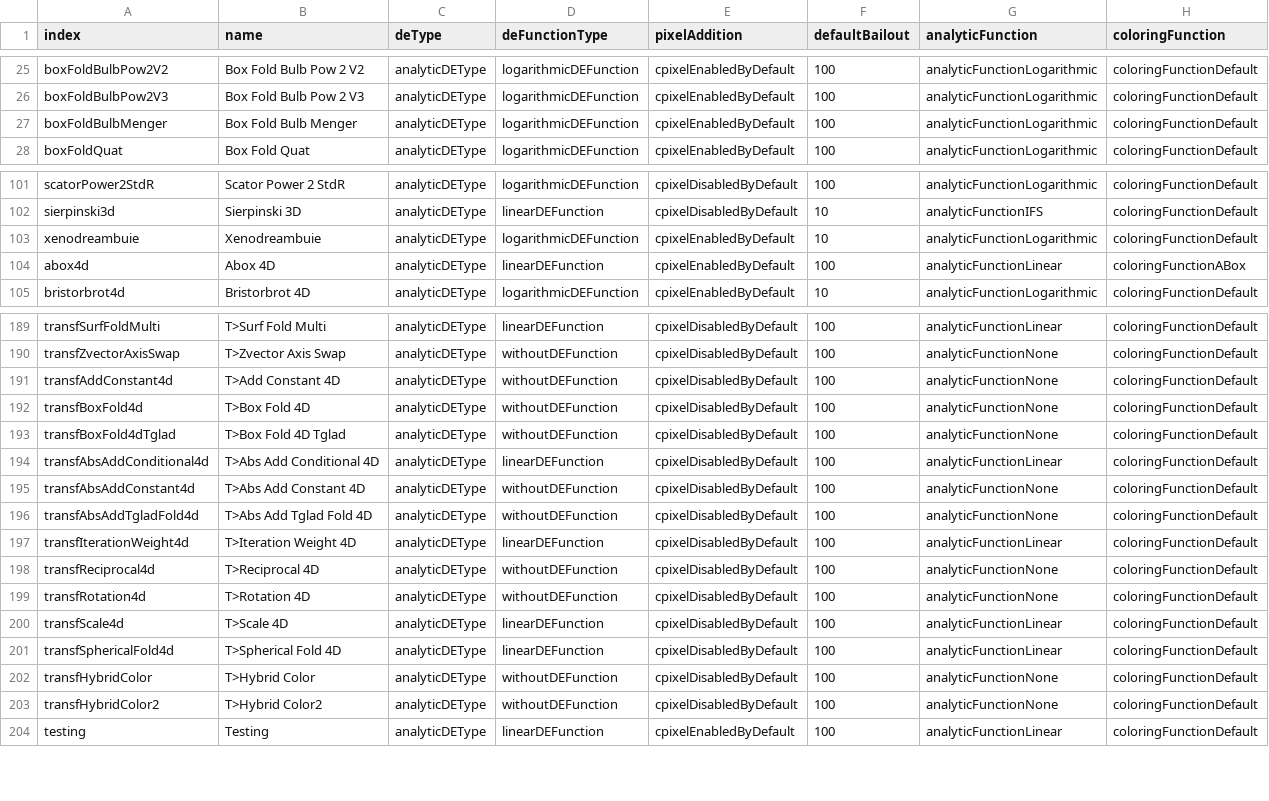
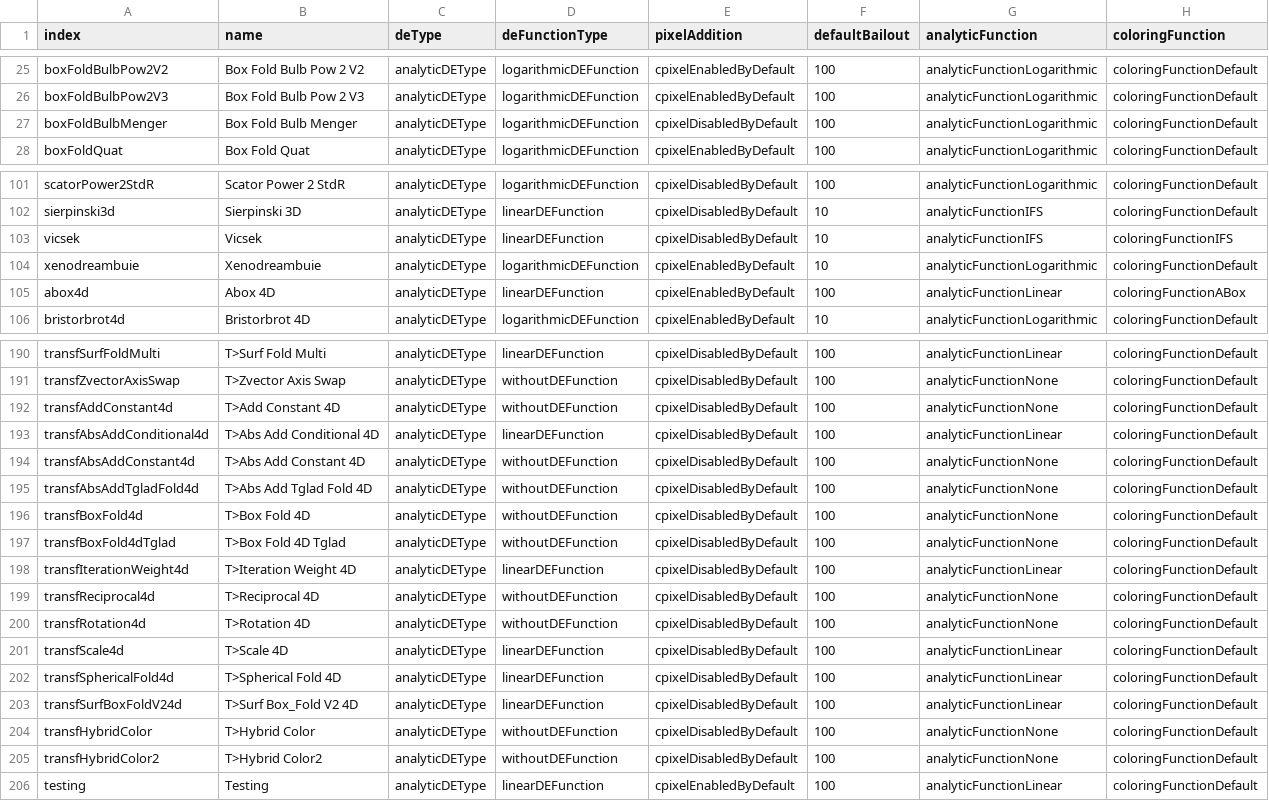
Before and after one commit to buddhi1980/mandelbulber2, a CSV file: mandelbulber2/deploy/formulaData.csv, drawn as a sheet; only a part is shown, gaps mark what is left out.

Commit message:
Run populateUiInformation.php script to update OpenCL formula files Edited manually fractal_cl.h

```diff
--- a/mandelbulber2/deploy/formulaData.csv
+++ b/mandelbulber2/deploy/formulaData.csv
@@ -26,3 +26,3 @@ boxFoldBulbPow2V2,"Box Fold Bulb Pow 2 V2",analyticDEType,logarithmicDEFunction,
 boxFoldBulbPow2V3,"Box Fold Bulb Pow 2 V3",analyticDEType,logarithmicDEFunction,cpixelEnabledByDefault,100,analyticFunctionLogarithmic,coloringFunctionDefault
-boxFoldBulbMenger,"Box Fold Bulb Menger",analyticDEType,logarithmicDEFunction,cpixelEnabledByDefault,100,analyticFunctionLogarithmic,coloringFunctionDefault
+boxFoldBulbMenger,"Box Fold Bulb Menger",analyticDEType,logarithmicDEFunction,cpixelDisabledByDefault,100,analyticFunctionLogarithmic,coloringFunctionDefault
 boxFoldQuat,"Box Fold Quat",analyticDEType,logarithmicDEFunction,cpixelEnabledByDefault,100,analyticFunctionLogarithmic,coloringFunctionDefault
@@ -102,2 +102,3 @@ scatorPower2StdR,"Scator Power 2 StdR",analyticDEType,logarithmicDEFunction,cpix
 sierpinski3d,"Sierpinski 3D",analyticDEType,linearDEFunction,cpixelDisabledByDefault,10,analyticFunctionIFS,coloringFunctionDefault
+vicsek,Vicsek,analyticDEType,linearDEFunction,cpixelDisabledByDefault,10,analyticFunctionIFS,coloringFunctionIFS
 xenodreambuie,Xenodreambuie,analyticDEType,logarithmicDEFunction,cpixelEnabledByDefault,10,analyticFunctionLogarithmic,coloringFunctionDefault
@@ -191,4 +192,2 @@ transfZvectorAxisSwap,"T>Zvector Axis Swap",analyticDEType,withoutDEFunction,cpi
 transfAddConstant4d,"T>Add Constant 4D",analyticDEType,withoutDEFunction,cpixelDisabledByDefault,100,analyticFunctionNone,coloringFunctionDefault
-transfBoxFold4d,"T>Box Fold 4D",analyticDEType,withoutDEFunction,cpixelDisabledByDefault,100,analyticFunctionNone,coloringFunctionDefault
-transfBoxFold4dTglad,"T>Box Fold 4D Tglad",analyticDEType,withoutDEFunction,cpixelDisabledByDefault,100,analyticFunctionNone,coloringFunctionDefault
 transfAbsAddConditional4d,"T>Abs Add Conditional 4D",analyticDEType,linearDEFunction,cpixelDisabledByDefault,100,analyticFunctionLinear,coloringFunctionDefault
@@ -196,2 +195,4 @@ transfAbsAddConstant4d,"T>Abs Add Constant 4D",analyticDEType,withoutDEFunction,
 transfAbsAddTgladFold4d,"T>Abs Add Tglad Fold 4D",analyticDEType,withoutDEFunction,cpixelDisabledByDefault,100,analyticFunctionNone,coloringFunctionDefault
+transfBoxFold4d,"T>Box Fold 4D",analyticDEType,withoutDEFunction,cpixelDisabledByDefault,100,analyticFunctionNone,coloringFunctionDefault
+transfBoxFold4dTglad,"T>Box Fold 4D Tglad",analyticDEType,withoutDEFunction,cpixelDisabledByDefault,100,analyticFunctionNone,coloringFunctionDefault
 transfIterationWeight4d,"T>Iteration Weight 4D",analyticDEType,linearDEFunction,cpixelDisabledByDefault,100,analyticFunctionLinear,coloringFunctionDefault
@@ -201,2 +202,3 @@ transfScale4d,"T>Scale 4D",analyticDEType,linearDEFunction,cpixelDisabledByDefau
 transfSphericalFold4d,"T>Spherical Fold 4D",analyticDEType,linearDEFunction,cpixelDisabledByDefault,100,analyticFunctionLinear,coloringFunctionDefault
+transfSurfBoxFoldV24d,"T>Surf Box_Fold V2 4D",analyticDEType,linearDEFunction,cpixelDisabledByDefault,100,analyticFunctionLinear,coloringFunctionDefault
 transfHybridColor,"T>Hybrid Color",analyticDEType,withoutDEFunction,cpixelDisabledByDefault,100,analyticFunctionNone,coloringFunctionDefault
```
Also changed, not shown: 45 other files.
